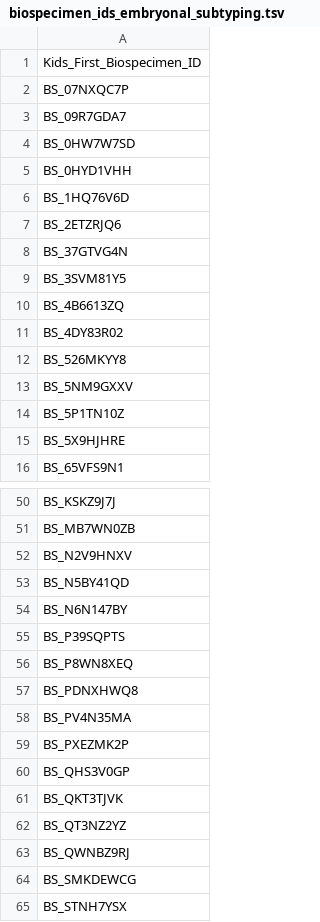
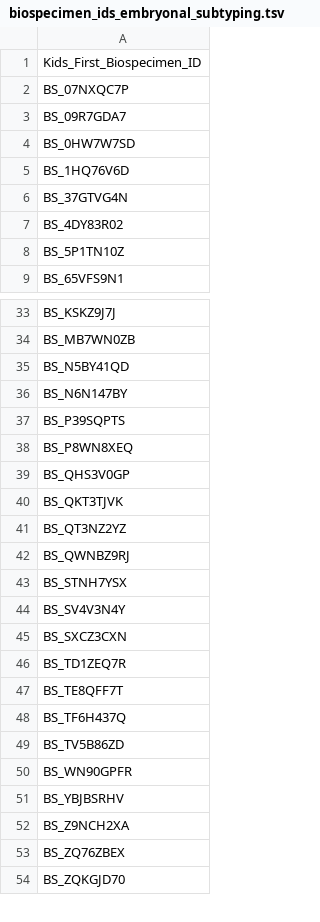
Before and after one commit to sangeetashukla/OpenPedCan-analysis, a TSV file: analyses/molecular-subtyping-embryonal/results/biospecimen_ids_embryonal_subtyping.tsv, drawn as a sheet; only a part is shown, gaps mark what is left out; the shorter side is filled out with more unchanged rows; the diff covers the shown part only; the diff names each change by its address in the sheet, - before the commit and + after, or states it on an @@ line.

```diff
--- a/analyses/molecular-subtyping-embryonal/results/biospecimen_ids_embryonal_subtyping.tsv
+++ b/analyses/molecular-subtyping-embryonal/results/biospecimen_ids_embryonal_subtyping.tsv
-row 5: BS_0HYD1VHH
-row 7: BS_2ETZRJQ6
-row 9: BS_3SVM81Y5
-row 10: BS_4B6613ZQ
-row 12: BS_526MKYY8
-row 13: BS_5NM9GXXV
-row 15: BS_5X9HJHRE
-row 52: BS_N2V9HNXV
-row 57: BS_PDNXHWQ8
-row 58: BS_PV4N35MA
-row 59: BS_PXEZMK2P
-row 64: BS_SMKDEWCG
```
Also changed, not shown: 15 removed rows elsewhere in this file, analyses/molecular-subtyping-CRANIO/results/CRANIO_defining_lesions.tsv, analyses/molecular-subtyping-CRANIO/results/CRANIO_molecular_subtype.tsv, 24 other files.
